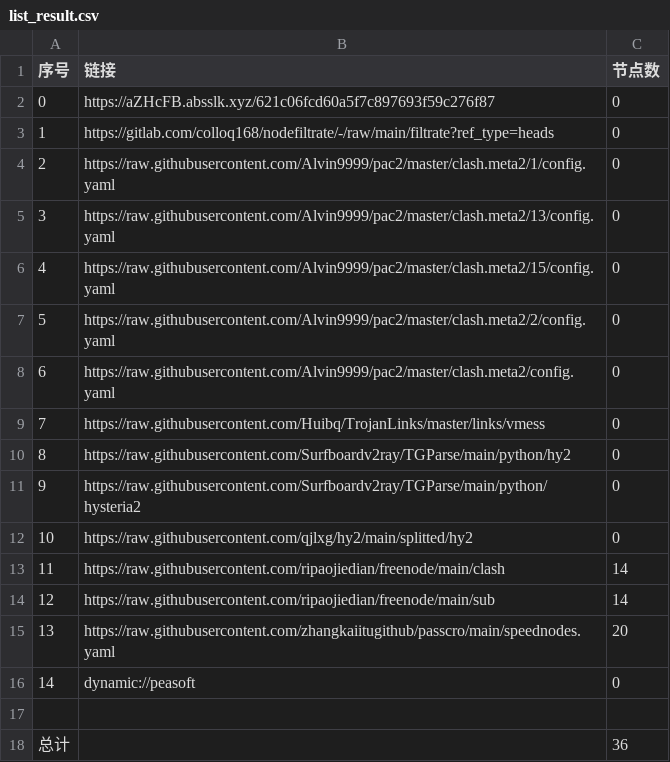
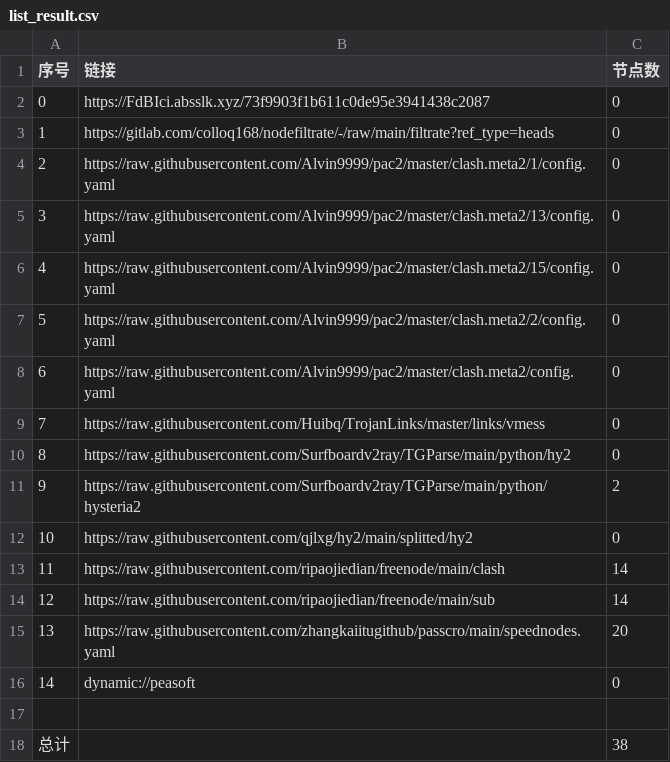
Before and after one commit to haygcao/NoMoreWalls, a CSV file: list_result.csv, drawn as a sheet.

```diff
--- a/list_result.csv
+++ b/list_result.csv
@@ -1,3 +1,3 @@
 序号,链接,节点数
-0,https://aZHcFB.absslk.xyz/621c06fcd60a5f7c897693f59c276f87,0
+0,https://FdBIci.absslk.xyz/73f9903f1b611c0de95e3941438c2087,0
 1,https://gitlab.com/colloq168/nodefiltrate/-/raw/main/filtrate?ref_type=heads,0
@@ -10,3 +10,3 @@
 8,https://raw.githubusercontent.com/Surfboardv2ray/TGParse/main/python/hy2,0
-9,https://raw.githubusercontent.com/Surfboardv2ray/TGParse/main/python/hysteria2,0
+9,https://raw.githubusercontent.com/Surfboardv2ray/TGParse/main/python/hysteria2,2
 10,https://raw.githubusercontent.com/qjlxg/hy2/main/splitted/hy2,0
@@ -17,2 +17,2 @@
 
-总计,,36
+总计,,38
```
Also changed, not shown: 6 other files.
